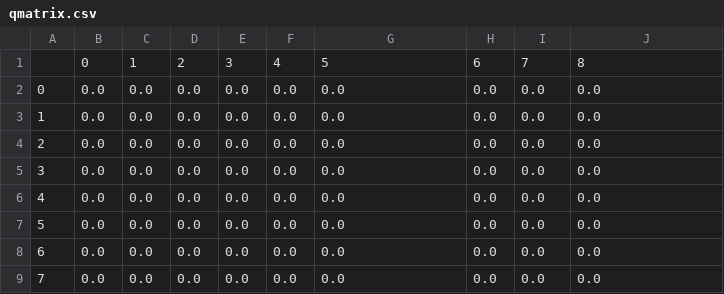
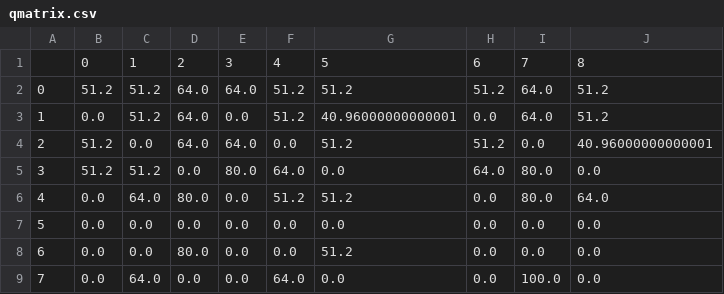
Before and after one commit to Josephinecharli/q_learning_project, a CSV file: scripts/qmatrix.csv, drawn as a sheet; only a part is shown; the diff covers the shown part only.

Commit message:
qmatrix completed

```diff
--- a/scripts/qmatrix.csv
+++ b/scripts/qmatrix.csv
@@ -1,9 +1,9 @@
 ,0,1,2,3,4,5,6,7,8
-0,0.0,0.0,0.0,0.0,0.0,0.0,0.0,0.0,0.0
-1,0.0,0.0,0.0,0.0,0.0,0.0,0.0,0.0,0.0
-2,0.0,0.0,0.0,0.0,0.0,0.0,0.0,0.0,0.0
-3,0.0,0.0,0.0,0.0,0.0,0.0,0.0,0.0,0.0
-4,0.0,0.0,0.0,0.0,0.0,0.0,0.0,0.0,0.0
+0,51.2,51.2,64.0,64.0,51.2,51.2,51.2,64.0,51.2
+1,0.0,51.2,64.0,0.0,51.2,40.96000000000001,0.0,64.0,51.2
+2,51.2,0.0,64.0,64.0,0.0,51.2,51.2,0.0,40.96000000000001
+3,51.2,51.2,0.0,80.0,64.0,0.0,64.0,80.0,0.0
+4,0.0,64.0,80.0,0.0,51.2,51.2,0.0,80.0,64.0
 5,0.0,0.0,0.0,0.0,0.0,0.0,0.0,0.0,0.0
-6,0.0,0.0,0.0,0.0,0.0,0.0,0.0,0.0,0.0
-7,0.0,0.0,0.0,0.0,0.0,0.0,0.0,0.0,0.0
+6,0.0,0.0,80.0,0.0,0.0,51.2,0.0,0.0,0.0
+7,0.0,64.0,0.0,0.0,64.0,0.0,0.0,100.0,0.0
```
Also changed, not shown: 64 edited cells elsewhere in this file, 1 other file.
